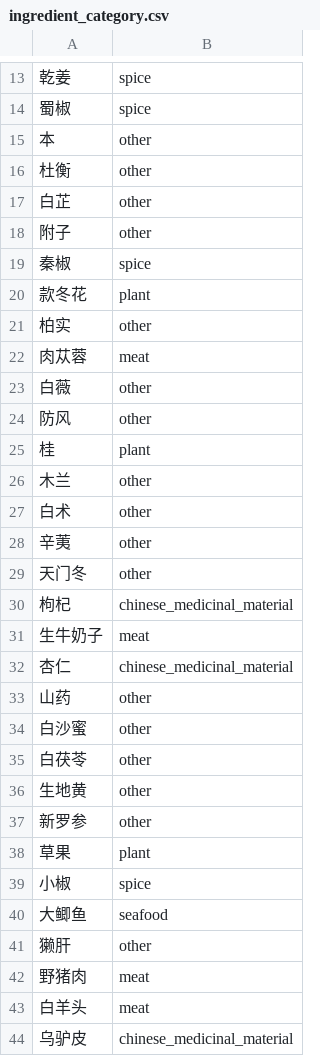
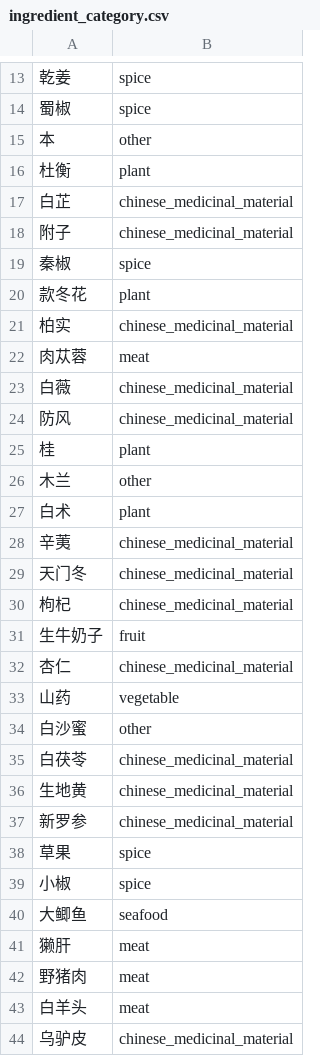
Before and after one commit to changchuntzu0618/DH405-CookingBook, a CSV file: ingredient_category.csv, drawn as a sheet; only a part is shown, gaps mark what is left out; the diff covers the shown part only.

Commit message:
add ingredient catagory

```diff
--- a/ingredient_category.csv
+++ b/ingredient_category.csv
@@ -15,28 +15,28 @@
 本,other
-杜衡,other
-白芷,other
-附子,other
+杜衡,plant
+白芷,chinese_medicinal_material
+附子,chinese_medicinal_material
 秦椒,spice
 款冬花,plant
-柏实,other
+柏实,chinese_medicinal_material
 肉苁蓉,meat
-白薇,other
-防风,other
+白薇,chinese_medicinal_material
+防风,chinese_medicinal_material
 桂,plant
 木兰,other
-白术,other
-辛荑,other
-天门冬,other
+白术,plant
+辛荑,chinese_medicinal_material
+天门冬,chinese_medicinal_material
 枸杞,chinese_medicinal_material
-生牛奶子,meat
+生牛奶子,fruit
 杏仁,chinese_medicinal_material
-山药,other
+山药,vegetable
 白沙蜜,other
-白茯苓,other
-生地黄,other
-新罗参,other
-草果,plant
+白茯苓,chinese_medicinal_material
+生地黄,chinese_medicinal_material
+新罗参,chinese_medicinal_material
+草果,spice
 小椒,spice
 大鲫鱼,seafood
-獭肝,other
+獭肝,meat
 野猪肉,meat
```
Also changed, not shown: 40 edited cells elsewhere in this file, 1 other file.
